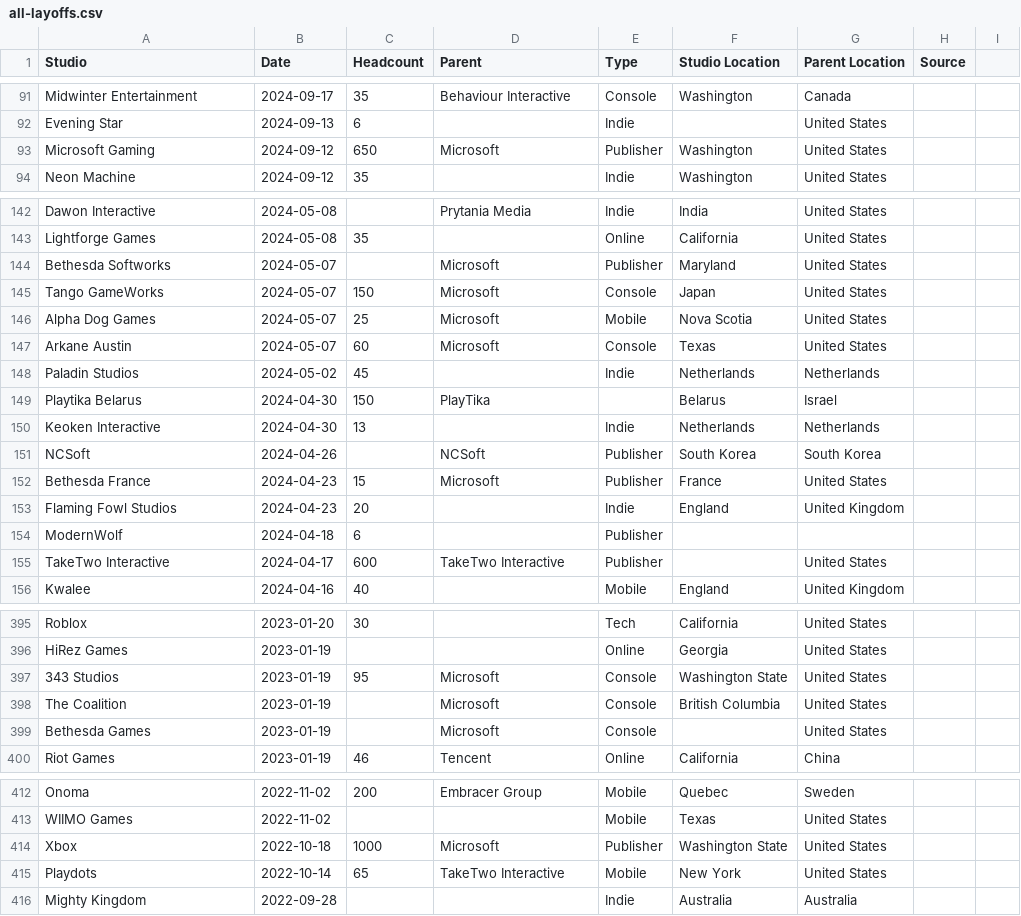
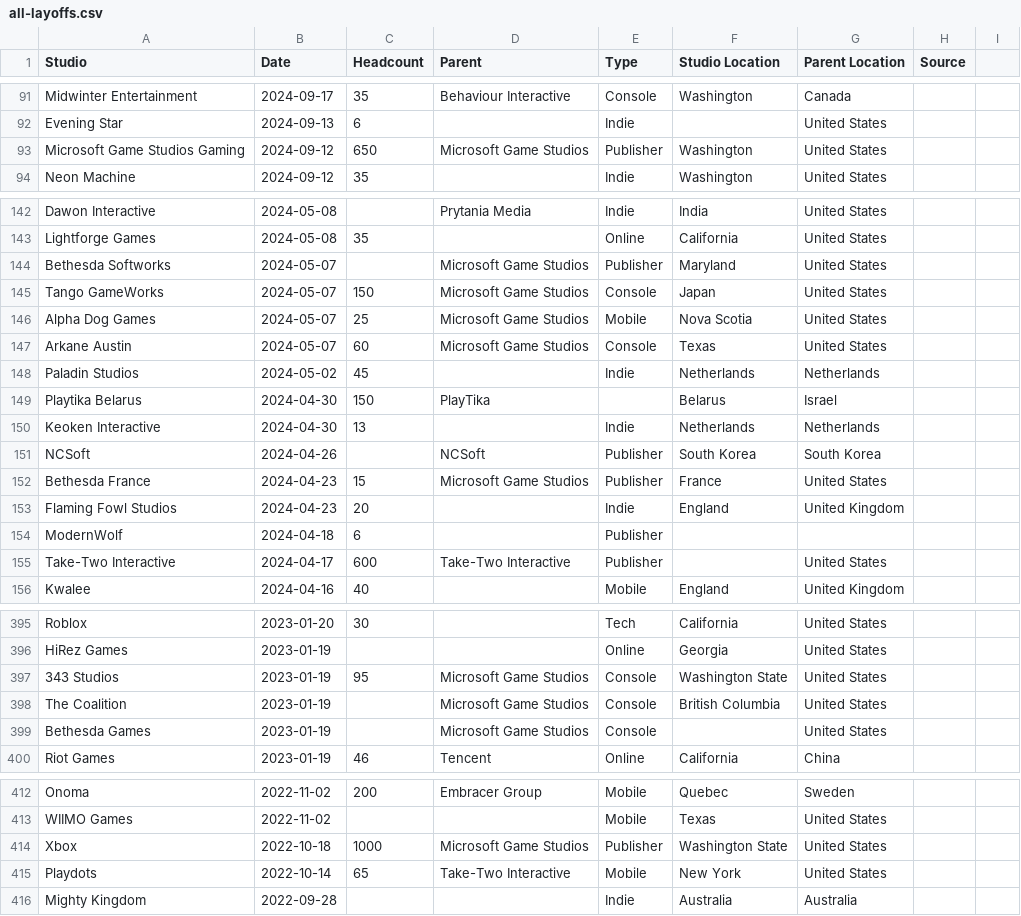
Before and after one commit to tg329/videogames, a CSV file: datasets/all-layoffs.csv, drawn as a sheet; only a part is shown, gaps mark what is left out; the diff covers the shown part only.

```diff
--- a/datasets/all-layoffs.csv
+++ b/datasets/all-layoffs.csv
@@ -92,3 +92,3 @@ Midwinter Entertainment,2024-09-17,35,Behaviour Interactive,Console,Washington,C
 Evening Star,2024-09-13,6,,Indie,,United States,,
-Microsoft Gaming,2024-09-12,650,Microsoft,Publisher,Washington,United States,,
+Microsoft Game Studios Gaming,2024-09-12,650,Microsoft Game Studios,Publisher,Washington,United States,,
 Neon Machine,2024-09-12,35,,Indie,Washington,United States,,
@@ -143,6 +143,6 @@ Dawon Interactive,2024-05-08,,Prytania Media,Indie,India,United States,,
 Lightforge Games,2024-05-08,35,,Online,California,United States,,
-Bethesda Softworks,2024-05-07,,Microsoft,Publisher,Maryland,United States,,
-Tango GameWorks,2024-05-07,150,Microsoft,Console,Japan,United States,,
-Alpha Dog Games,2024-05-07,25,Microsoft,Mobile,Nova Scotia,United States,,
-Arkane Austin,2024-05-07,60,Microsoft,Console,Texas,United States,,
+Bethesda Softworks,2024-05-07,,Microsoft Game Studios,Publisher,Maryland,United States,,
+Tango GameWorks,2024-05-07,150,Microsoft Game Studios,Console,Japan,United States,,
+Alpha Dog Games,2024-05-07,25,Microsoft Game Studios,Mobile,Nova Scotia,United States,,
+Arkane Austin,2024-05-07,60,Microsoft Game Studios,Console,Texas,United States,,
 Paladin Studios,2024-05-02,45,,Indie,Netherlands,Netherlands,,
@@ -151,6 +151,6 @@ Keoken Interactive,2024-04-30,13,,Indie,Netherlands,Netherlands,,
 NCSoft,2024-04-26,,NCSoft,Publisher,South Korea,South Korea,,
-Bethesda France,2024-04-23,15,Microsoft,Publisher,France,United States,,
+Bethesda France,2024-04-23,15,Microsoft Game Studios,Publisher,France,United States,,
 Flaming Fowl Studios,2024-04-23,20,,Indie,England,United Kingdom,,
 ModernWolf,2024-04-18,6,,Publisher,,,,
-TakeTwo Interactive,2024-04-17,600,TakeTwo Interactive,Publisher,,United States,,
+Take-Two Interactive,2024-04-17,600,Take-Two Interactive,Publisher,,United States,,
 Kwalee,2024-04-16,40,,Mobile,England,United Kingdom,,
@@ -396,5 +396,5 @@ Roblox,2023-01-20,30,,Tech,California,United States,,
 HiRez Games,2023-01-19,,,Online,Georgia,United States,,
-343 Studios,2023-01-19,95,Microsoft,Console,Washington State,United States,,
-The Coalition,2023-01-19,,Microsoft,Console,British Columbia,United States,,
-Bethesda Games,2023-01-19,,Microsoft,Console,,United States,,
+343 Studios,2023-01-19,95,Microsoft Game Studios,Console,Washington State,United States,,
+The Coalition,2023-01-19,,Microsoft Game Studios,Console,British Columbia,United States,,
+Bethesda Games,2023-01-19,,Microsoft Game Studios,Console,,United States,,
 Riot Games,2023-01-19,46,Tencent,Online,California,China,,
@@ -413,4 +413,4 @@ Onoma,2022-11-02,200,Embracer Group,Mobile,Quebec,Sweden,,
 WIIMO Games,2022-11-02,,,Mobile,Texas,United States,,
-Xbox,2022-10-18,1000,Microsoft,Publisher,Washington State,United States,,
-Playdots,2022-10-14,65,TakeTwo Interactive,Mobile,New York,United States,,
+Xbox,2022-10-18,1000,Microsoft Game Studios,Publisher,Washington State,United States,,
+Playdots,2022-10-14,65,Take-Two Interactive,Mobile,New York,United States,,
 Mighty Kingdom,2022-09-28,,,Indie,Australia,Australia,,
```
Also changed, not shown: 11 edited cells elsewhere in this file, datasets/majorlayoffs.csv, datasets/metacriticFILTERED.csv, 1 other file.
